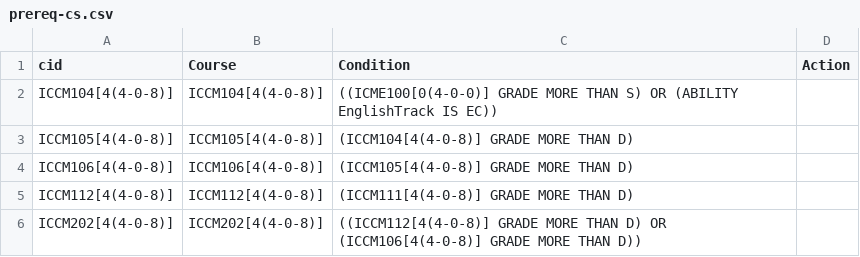
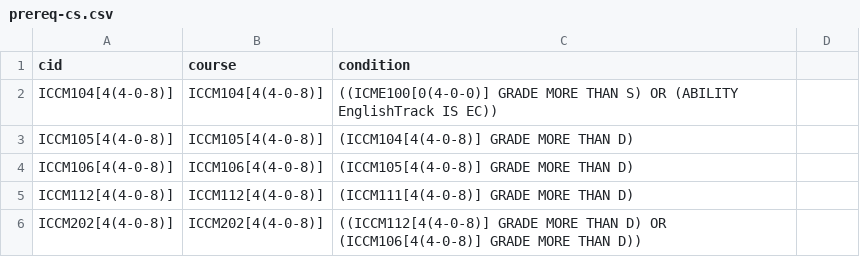
Before and after one commit to EFPs/Rapid2, a CSV file: database/csv/prereq-cs.csv, drawn as a sheet; only a part is shown; the diff names each change by its address in the sheet, - before the commit and + after, or states it on an @@ line.

Commit message:
lecturer add course success

```diff
--- a/database/csv/prereq-cs.csv
+++ b/database/csv/prereq-cs.csv
-B1: Course
+B1: course
-C1: Condition
+C1: condition
-D1: Action
+D1: (empty)
```
Also changed, not shown: database/csv/core-cs.csv, database/csv/courses-all.csv, 33 other files.
